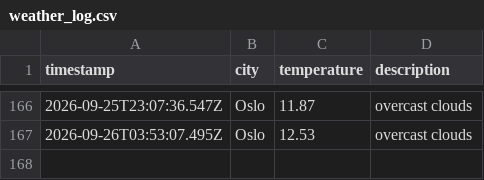
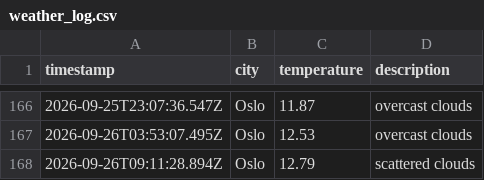
Before and after one commit to moniafavaro/weather_data_ops, a CSV file: data/weather_log.csv, drawn as a sheet; only a part is shown, gaps mark what is left out; the diff names each change by its address in the sheet, - before the commit and + after, or states it on an @@ line.

```diff
--- a/data/weather_log.csv
+++ b/data/weather_log.csv
+row 168: 2026-09-26T09:11:28.894Z | Oslo | 12.79 | scattered clouds
```
Also changed, not shown: 1 other file.
